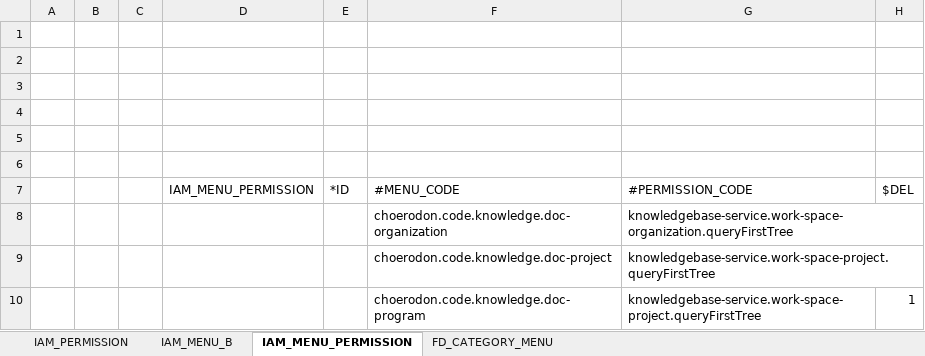
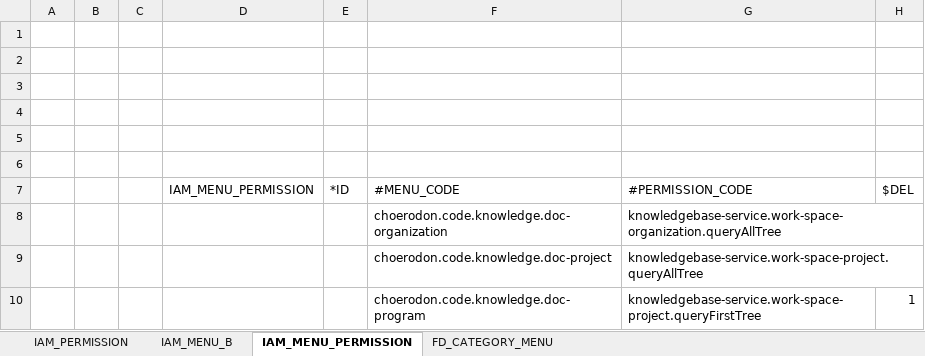
Before and after one commit to open-hand/knowledgebase-service, an Excel workbook: src/main/resources/script/front/micro-service-init-data.xlsx, sheet IAM_MENU_PERMISSION, drawn as a sheet; values as stored, in another font and other column widths than the file's, no borders; the diff names each change by its address in the sheet, - before the commit and + after, or states it on an @@ line.

Commit message:
[FIX] 修复菜单中所有空间的接口名

```diff
--- a/src/main/resources/script/front/micro-service-init-data.xlsx (sheet IAM_MENU_PERMISSION)
+++ b/src/main/resources/script/front/micro-service-init-data.xlsx (sheet IAM_MENU_PERMISSION)
-G8 (#PERMISSION_CODE): knowledgebase-service.work-space-organization.queryFirstTree
+G8 (#PERMISSION_CODE): knowledgebase-service.work-space-organization.queryAllTree
-G9 (#PERMISSION_CODE): knowledgebase-service.work-space-project.queryFirstTree
+G9 (#PERMISSION_CODE): knowledgebase-service.work-space-project.queryAllTree
```
